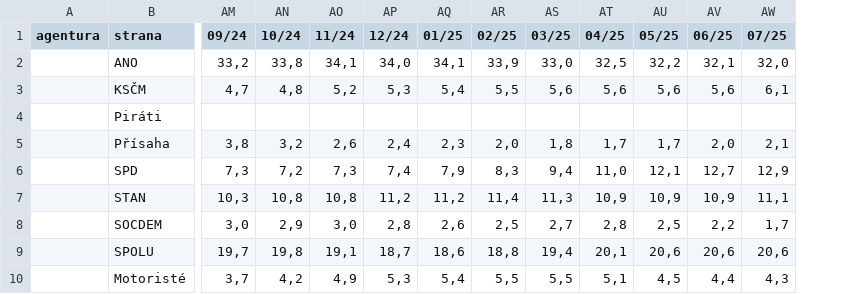
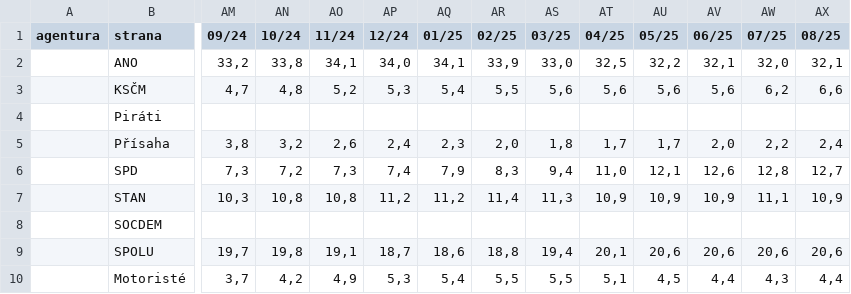
Before and after one commit to michalskop/mandaty-2022, a CSV file: backend/data/psp_race_chart.csv, drawn as a sheet; only a part is shown, gaps mark what is left out; removed rows and columns are numbered as before the commit, all else as after; rows hold the shown columns only; the diff names each change by its address in the sheet, - before the commit and + after, or states it on an @@ line.

```diff
--- a/backend/data/psp_race_chart.csv
+++ b/backend/data/psp_race_chart.csv
+column AX (08/25), rows 2-7: 32,1 | 6,6 |  | 2,4 | 12,7 | 10,9; rows 9-10: 20,6 | 4,4
-AW3 (07/25): 6,1
+AW3 (07/25): 6,2
-AW5 (07/25): 2,1
+AW5 (07/25): 2,2
-AV6 (06/25): 12,7
+AV6 (06/25): 12,6
-AW6 (07/25): 12,9
+AW6 (07/25): 12,8
-row 8:  | SOCDEM | 3,0 | 2,9 | 3,0 | 2,8 | 2,6 | 2,5 | 2,7 | 2,8 | 2,5 | 2,2 | 1,7
+row 8:  | SOCDEM
```
Also changed, not shown: backend/data/psp_race_chart_parties.csv, 16 other files.
